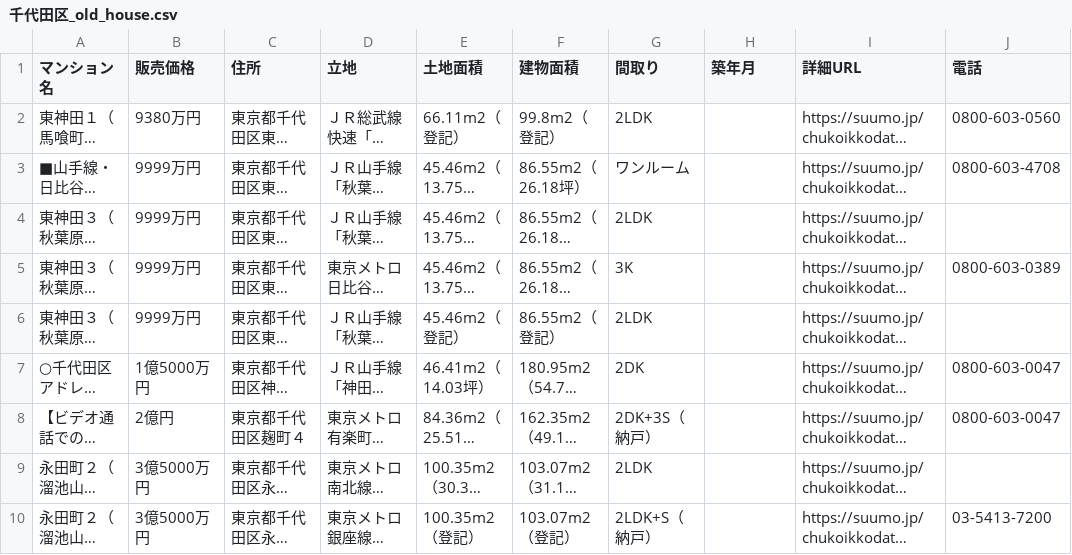
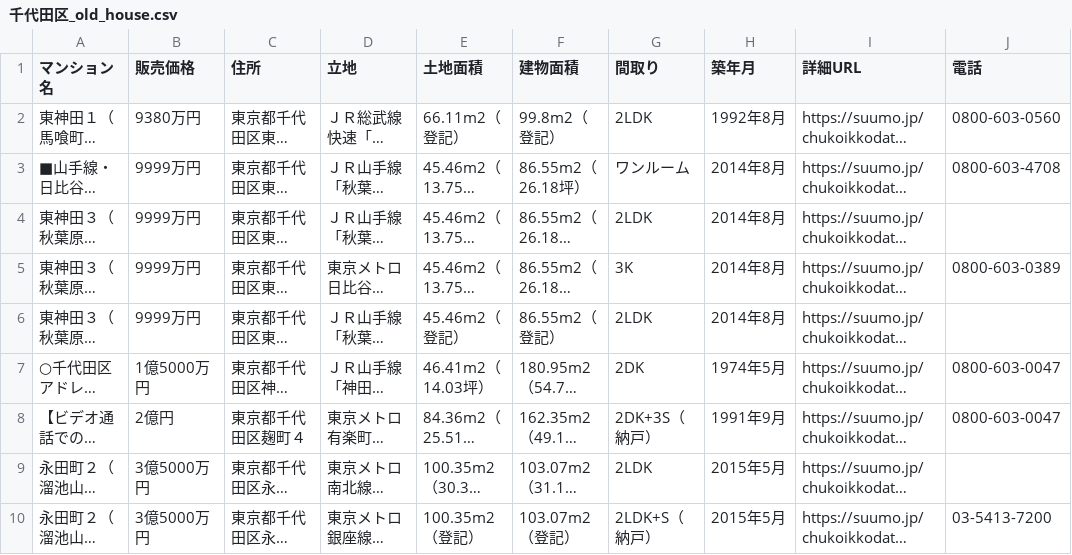
Before and after one commit to chankein/summoSpyder, a CSV file: 千代田区_old_house.csv, drawn as a sheet; long unchanged cells end in …; the diff names each change by its address in the sheet, - before the commit and + after, or states it on an @@ line.

```diff
--- a/千代田区_old_house.csv
+++ b/千代田区_old_house.csv
-H2 (築年月): (empty)
+H2 (築年月): 1992年8月
-H3:H6 (築年月): (empty)
+H3:H6 (築年月): 2014年8月
-H7 (築年月): (empty)
+H7 (築年月): 1974年5月
-H8 (築年月): (empty)
+H8 (築年月): 1991年9月
-H9:H10 (築年月): (empty)
+H9:H10 (築年月): 2015年5月
```
Also changed, not shown: 1 other file.
